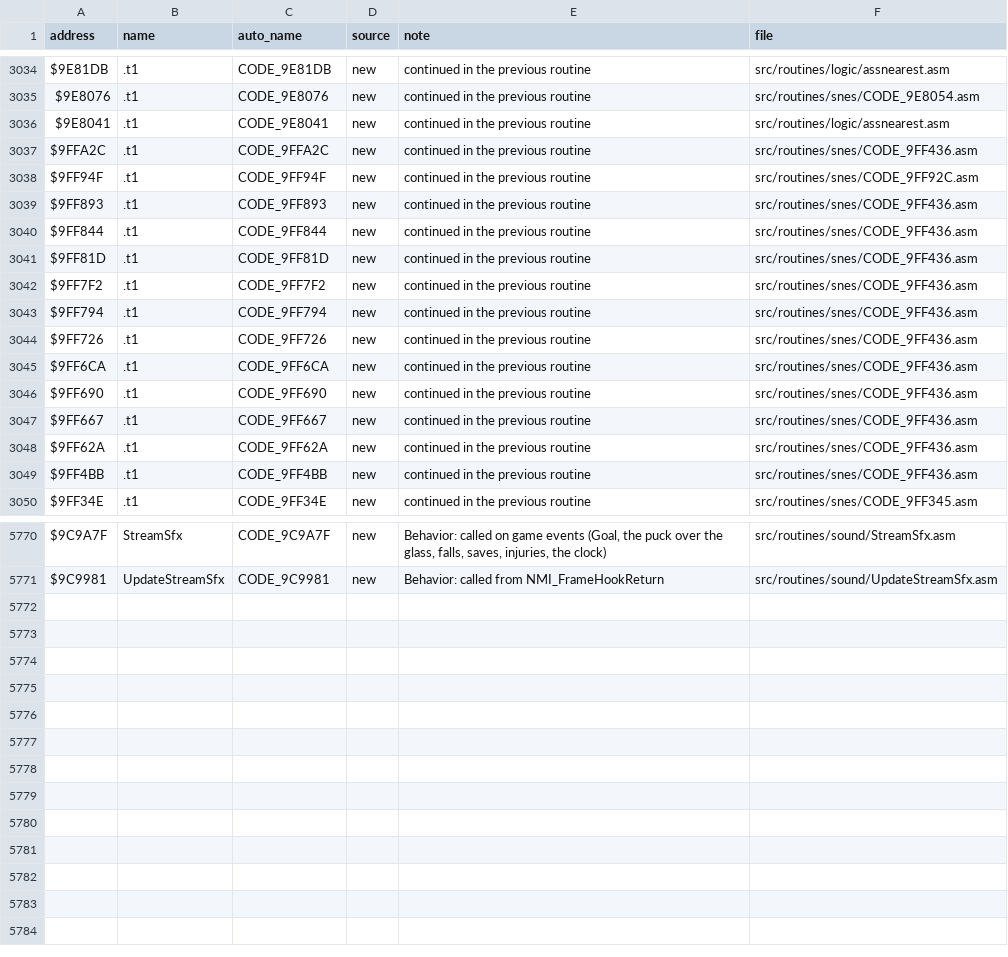
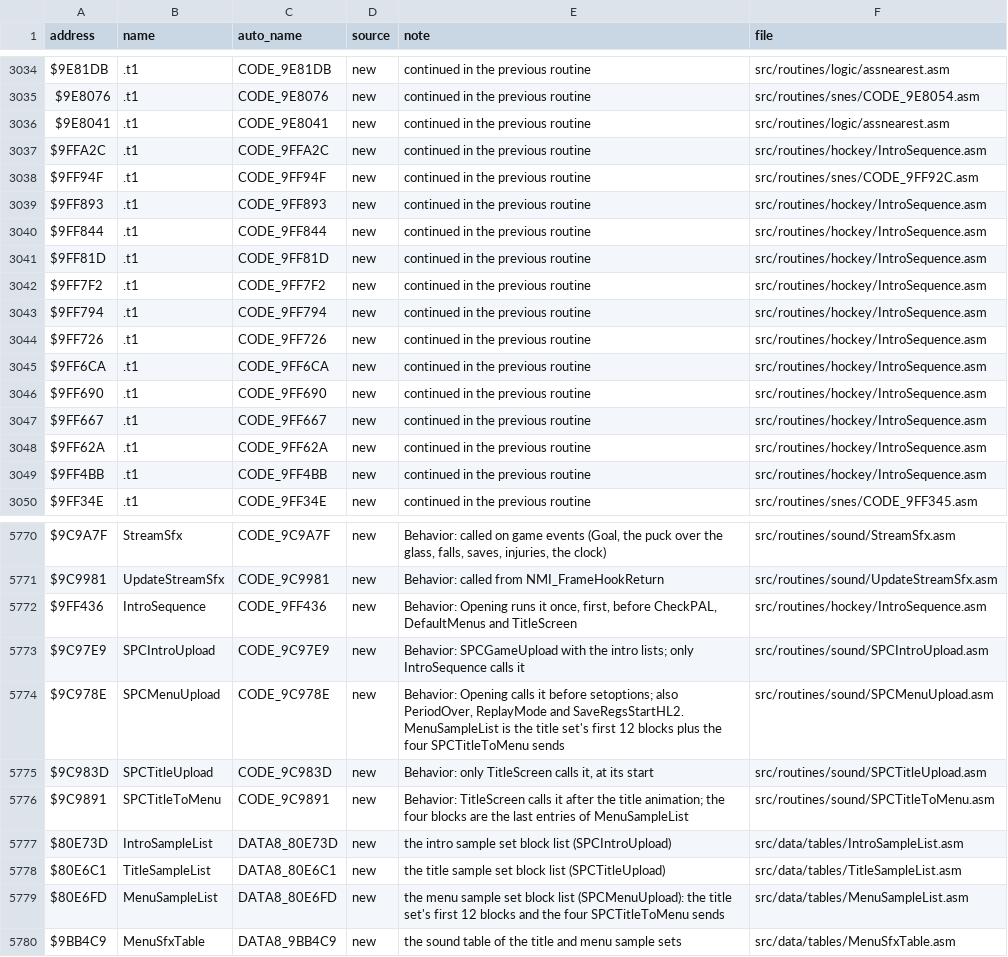
Before and after one commit to Mhopkinsinc/NHL94SNES, a CSV file: docs/name_map.csv, drawn as a sheet; only a part is shown, gaps mark what is left out; the diff covers the shown part only.

```diff
--- a/docs/name_map.csv
+++ b/docs/name_map.csv
@@ -3036,15 +3036,15 @@ $9E8076,.t1,CODE_9E8076,new,continued in the previous routine,src/routines/snes/
 $9E8041,.t1,CODE_9E8041,new,continued in the previous routine,src/routines/logic/assnearest.asm
-$9FFA2C,.t1,CODE_9FFA2C,new,continued in the previous routine,src/routines/snes/CODE_9FF436.asm
+$9FFA2C,.t1,CODE_9FFA2C,new,continued in the previous routine,src/routines/hockey/IntroSequence.asm
 $9FF94F,.t1,CODE_9FF94F,new,continued in the previous routine,src/routines/snes/CODE_9FF92C.asm
-$9FF893,.t1,CODE_9FF893,new,continued in the previous routine,src/routines/snes/CODE_9FF436.asm
-$9FF844,.t1,CODE_9FF844,new,continued in the previous routine,src/routines/snes/CODE_9FF436.asm
-$9FF81D,.t1,CODE_9FF81D,new,continued in the previous routine,src/routines/snes/CODE_9FF436.asm
-$9FF7F2,.t1,CODE_9FF7F2,new,continued in the previous routine,src/routines/snes/CODE_9FF436.asm
-$9FF794,.t1,CODE_9FF794,new,continued in the previous routine,src/routines/snes/CODE_9FF436.asm
-$9FF726,.t1,CODE_9FF726,new,continued in the previous routine,src/routines/snes/CODE_9FF436.asm
-$9FF6CA,.t1,CODE_9FF6CA,new,continued in the previous routine,src/routines/snes/CODE_9FF436.asm
-$9FF690,.t1,CODE_9FF690,new,continued in the previous routine,src/routines/snes/CODE_9FF436.asm
-$9FF667,.t1,CODE_9FF667,new,continued in the previous routine,src/routines/snes/CODE_9FF436.asm
-$9FF62A,.t1,CODE_9FF62A,new,continued in the previous routine,src/routines/snes/CODE_9FF436.asm
-$9FF4BB,.t1,CODE_9FF4BB,new,continued in the previous routine,src/routines/snes/CODE_9FF436.asm
+$9FF893,.t1,CODE_9FF893,new,continued in the previous routine,src/routines/hockey/IntroSequence.asm
+$9FF844,.t1,CODE_9FF844,new,continued in the previous routine,src/routines/hockey/IntroSequence.asm
+$9FF81D,.t1,CODE_9FF81D,new,continued in the previous routine,src/routines/hockey/IntroSequence.asm
+$9FF7F2,.t1,CODE_9FF7F2,new,continued in the previous routine,src/routines/hockey/IntroSequence.asm
+$9FF794,.t1,CODE_9FF794,new,continued in the previous routine,src/routines/hockey/IntroSequence.asm
+$9FF726,.t1,CODE_9FF726,new,continued in the previous routine,src/routines/hockey/IntroSequence.asm
+$9FF6CA,.t1,CODE_9FF6CA,new,continued in the previous routine,src/routines/hockey/IntroSequence.asm
+$9FF690,.t1,CODE_9FF690,new,continued in the previous routine,src/routines/hockey/IntroSequence.asm
+$9FF667,.t1,CODE_9FF667,new,continued in the previous routine,src/routines/hockey/IntroSequence.asm
+$9FF62A,.t1,CODE_9FF62A,new,continued in the previous routine,src/routines/hockey/IntroSequence.asm
+$9FF4BB,.t1,CODE_9FF4BB,new,continued in the previous routine,src/routines/hockey/IntroSequence.asm
 $9FF34E,.t1,CODE_9FF34E,new,continued in the previous routine,src/routines/snes/CODE_9FF345.asm
@@ -5771 +5771,10 @@ $9C9A7F,StreamSfx,CODE_9C9A7F,new,"Behavior: called on game events (Goal, the pu
 $9C9981,UpdateStreamSfx,CODE_9C9981,new,Behavior: called from NMI_FrameHookReturn,src/routines/sound/UpdateStreamSfx.asm
+$9FF436,IntroSequence,CODE_9FF436,new,"Behavior: Opening runs it once, first, before CheckPAL, DefaultMenus and TitleScreen",src/routines/hockey/IntroSequence.asm
+$9C97E9,SPCIntroUpload,CODE_9C97E9,new,Behavior: SPCGameUpload with the intro lists; only IntroSequence calls it,src/routines/sound/SPCIntroUpload.asm
+$9C978E,SPCMenuUpload,CODE_9C978E,new,"Behavior: Opening calls it before setoptions; also PeriodOver, ReplayMode and SaveRegsStartHL2. MenuSampleList is the title set's first 12 blocks plus the four SPCTitleToMenu sends",src/routines/sound/SPCMenuUpload.asm
+$9C983D,SPCTitleUpload,CODE_9C983D,new,"Behavior: only TitleScreen calls it, at its start",src/routines/sound/SPCTitleUpload.asm
+$9C9891,SPCTitleToMenu,CODE_9C9891,new,Behavior: TitleScreen calls it after the title animation; the four blocks are the last entries of MenuSampleList,src/routines/sound/SPCTitleToMenu.asm
+$80E73D,IntroSampleList,DATA8_80E73D,new,the intro sample set block list (SPCIntroUpload),src/data/tables/IntroSampleList.asm
+$80E6C1,TitleSampleList,DATA8_80E6C1,new,the title sample set block list (SPCTitleUpload),src/data/tables/TitleSampleList.asm
+$80E6FD,MenuSampleList,DATA8_80E6FD,new,the menu sample set block list (SPCMenuUpload): the title set's first 12 blocks and the four SPCTitleToMenu sends,src/data/tables/MenuSampleList.asm
+$9BB4C9,MenuSfxTable,DATA8_9BB4C9,new,the sound table of the title and menu sample sets,src/data/tables/MenuSfxTable.asm
```
Also changed, not shown: 70 edited cells elsewhere in this file, 22 other files.
